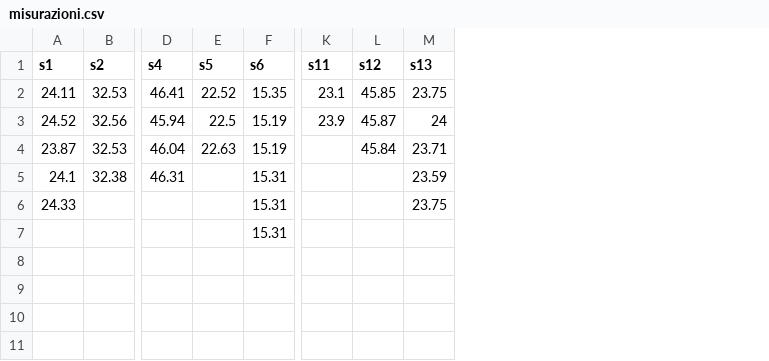
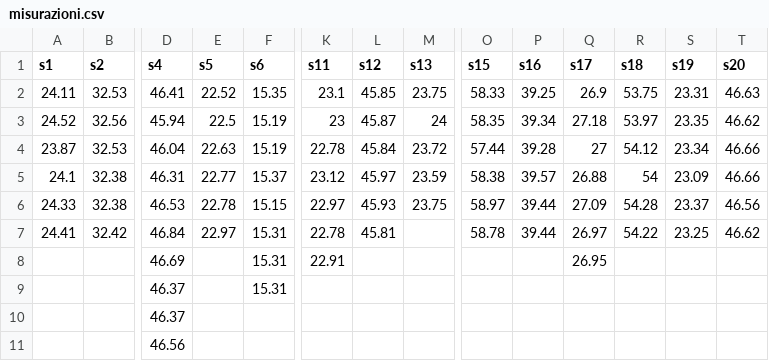
Before and after one commit to ravasioluca/unipi_pendolo_fisico, a CSV file: allegati/misurazioni.csv, drawn as a sheet; only a part is shown, gaps mark what is left out; removed rows and columns are numbered as before the commit, all else as after; rows hold the shown columns only; the diff names each change by its address in the sheet, - before the commit and + after, or states it on an @@ line.

```diff
--- a/allegati/misurazioni.csv
+++ b/allegati/misurazioni.csv
+column O (s15), rows 2-6: 58.33 | 58.35 | 57.44 | 58.38 | 58.97
+column P (s16), rows 2-6: 39.25 | 39.34 | 39.28 | 39.57 | 39.44
+column Q (s17), rows 2-6: 26.9 | 27.18 | 27 | 26.88 | 27.09
+column R (s18), rows 2-6: 53.75 | 53.97 | 54.12 | 54 | 54.28
+column S (s19), rows 2-6: 23.31 | 23.35 | 23.34 | 23.09 | 23.37
+column T (s20), rows 2-6: 46.63 | 46.62 | 46.66 | 46.66 | 46.56
-K3 (s11): 23.9
+K3 (s11): 23
-K4 (s11): (empty)
+K4 (s11): 22.78
-M4 (s13): 23.71
+M4 (s13): 23.72
-E5 (s5): (empty)
+E5 (s5): 22.77
-F5 (s6): 15.31
+F5 (s6): 15.37
-K5 (s11): (empty)
+K5 (s11): 23.12
-L5 (s12): (empty)
+L5 (s12): 45.97
-B6 (s2): (empty)
+B6 (s2): 32.38
-D6 (s4): (empty)
+D6 (s4): 46.53
-E6 (s5): (empty)
+E6 (s5): 22.78
-F6 (s6): 15.31
+F6 (s6): 15.15
-K6 (s11): (empty)
+K6 (s11): 22.97
-L6 (s12): (empty)
+L6 (s12): 45.93
-row 7:  |  |  |  | 15.31
+row 7: 24.41 | 32.42 | 46.84 | 22.97 | 15.31 | 22.78 | 45.81 |  | 58.78 | 39.44 | 26.97 | 54.22 | 23.25 | 46.62
+row 8:  |  | 46.69 |  | 15.31 | 22.91 |  |  |  |  | 26.95
+row 9:  |  | 46.37 |  | 15.31
+row 10:  |  | 46.37
+row 11:  |  | 46.56
```
Also changed, not shown: 1 other file.
